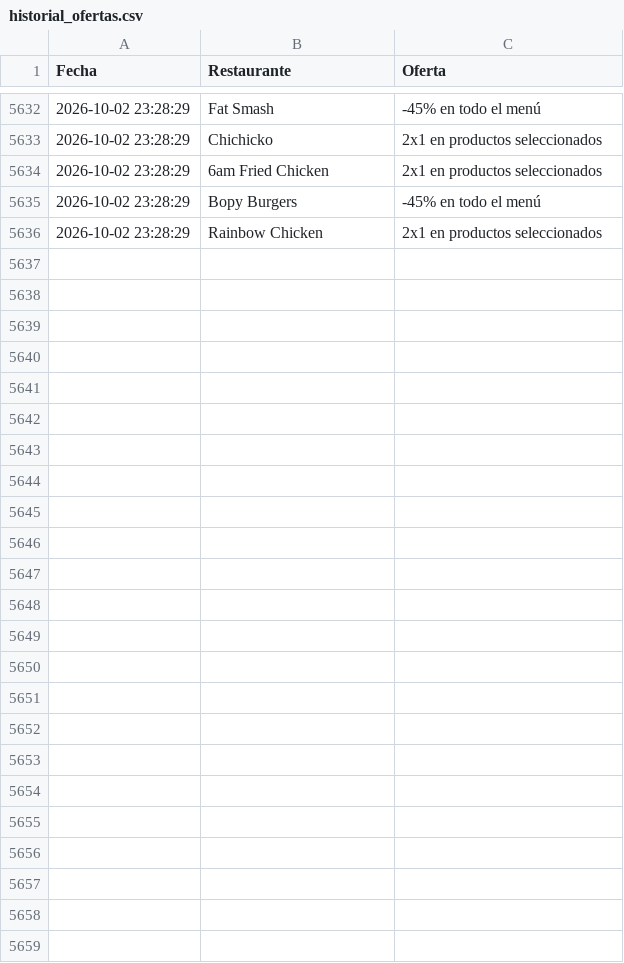
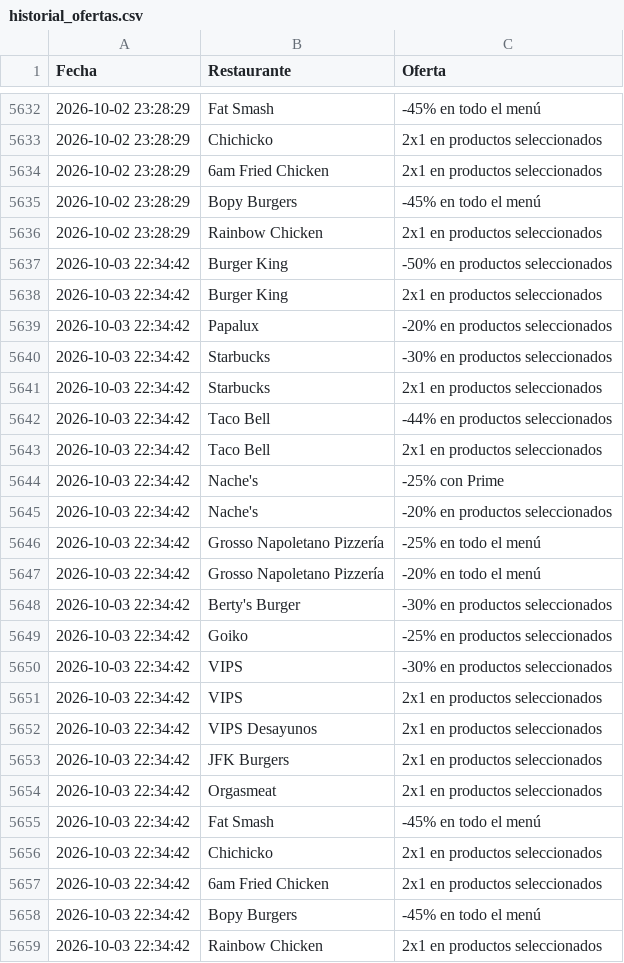
Before and after one commit to adripalenzuela/glovo-scraper, a CSV file: historial_ofertas.csv, drawn as a sheet; only a part is shown, gaps mark what is left out.

Commit message:
Actualización diaria de ofertas

```diff
--- a/historial_ofertas.csv
+++ b/historial_ofertas.csv
@@ -5636 +5636,24 @@ Fecha,Restaurante,Oferta
 2026-10-02 23:28:29,Rainbow Chicken,2x1 en productos seleccionados
+2026-10-03 22:34:42,Burger King,-50% en productos seleccionados
+2026-10-03 22:34:42,Burger King,2x1 en productos seleccionados
+2026-10-03 22:34:42,Papalux,-20% en productos seleccionados
+2026-10-03 22:34:42,Starbucks,-30% en productos seleccionados
+2026-10-03 22:34:42,Starbucks,2x1 en productos seleccionados
+2026-10-03 22:34:42,Taco Bell,-44% en productos seleccionados
+2026-10-03 22:34:42,Taco Bell,2x1 en productos seleccionados
+2026-10-03 22:34:42,Nache's,-25% con Prime
+2026-10-03 22:34:42,Nache's,-20% en productos seleccionados
+2026-10-03 22:34:42,Grosso Napoletano Pizzería,-25% en todo el menú
+2026-10-03 22:34:42,Grosso Napoletano Pizzería,-20% en todo el menú
+2026-10-03 22:34:42,Berty's Burger,-30% en productos seleccionados
+2026-10-03 22:34:42,Goiko,-25% en productos seleccionados
+2026-10-03 22:34:42,VIPS,-30% en productos seleccionados
+2026-10-03 22:34:42,VIPS,2x1 en productos seleccionados
+2026-10-03 22:34:42,VIPS Desayunos,2x1 en productos seleccionados
+2026-10-03 22:34:42,JFK Burgers,2x1 en productos seleccionados
+2026-10-03 22:34:42,Orgasmeat,2x1 en productos seleccionados
+2026-10-03 22:34:42,Fat Smash,-45% en todo el menú
+2026-10-03 22:34:42,Chichicko,2x1 en productos seleccionados
+2026-10-03 22:34:42,6am Fried Chicken,2x1 en productos seleccionados
+2026-10-03 22:34:42,Bopy Burgers,-45% en todo el menú
+2026-10-03 22:34:42,Rainbow Chicken,2x1 en productos seleccionados
```
